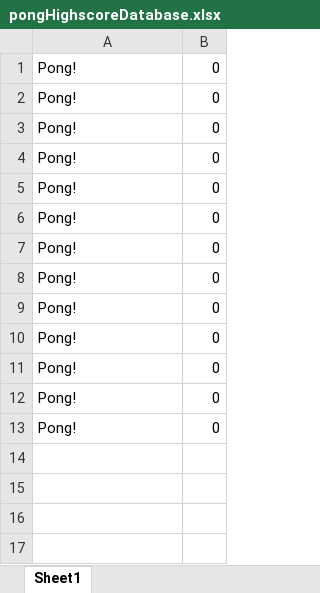
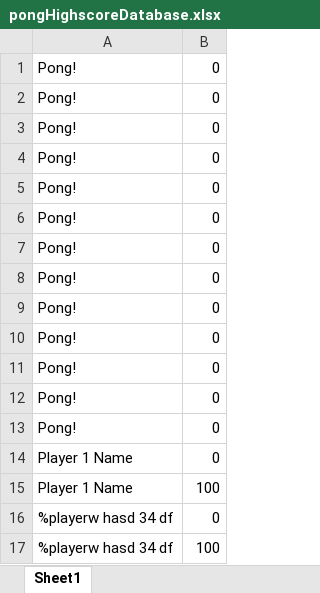
Before and after one commit to staeff1337/Pong, an Excel workbook: source/Pong/pongHighscoreDatabase.xlsx, sheet Sheet1, drawn as a sheet; values as stored, in another font and other column widths than the file's, no borders; the diff names each change by its address in the sheet, - before the commit and + after, or states it on an @@ line.

Commit message:
excel score

```diff
--- a/source/Pong/pongHighscoreDatabase.xlsx (sheet Sheet1)
+++ b/source/Pong/pongHighscoreDatabase.xlsx (sheet Sheet1)
+row 14: Player 1 Name | 0
+row 15: Player 1 Name | 100
+row 16: %playerw hasd 34 df | 0
+row 17: %playerw hasd 34 df | 100
```
Also changed, not shown: 2 other files.
